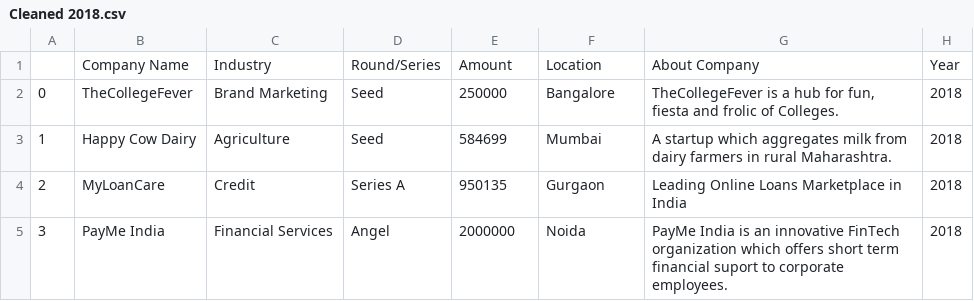
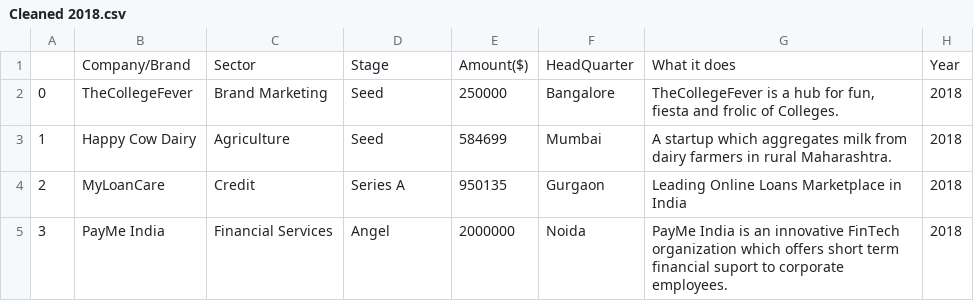
Before and after one commit to codedzifa/Pretoria-Indian-Startup-Ecosystem, a CSV file: notebooks/Data/Cleaned 2018.csv, drawn as a sheet; only a part is shown; removed rows and columns are numbered as before the commit, all else as after; the diff names each change by its address in the sheet, - before the commit and + after, or states it on an @@ line.

```diff
--- a/notebooks/Data/Cleaned 2018.csv
+++ b/notebooks/Data/Cleaned 2018.csv
-row 1:  | Company Name | Industry | Round/Series | Amount | Location | About Company | Year
+row 1:  | Company/Brand | Sector | Stage | Amount($) | HeadQuarter | What it does | Year
```
Also changed, not shown: notebooks/Data/Cleaned 2019.csv, notebooks/Data/Cleaned 2020.csv, 2 other files.
